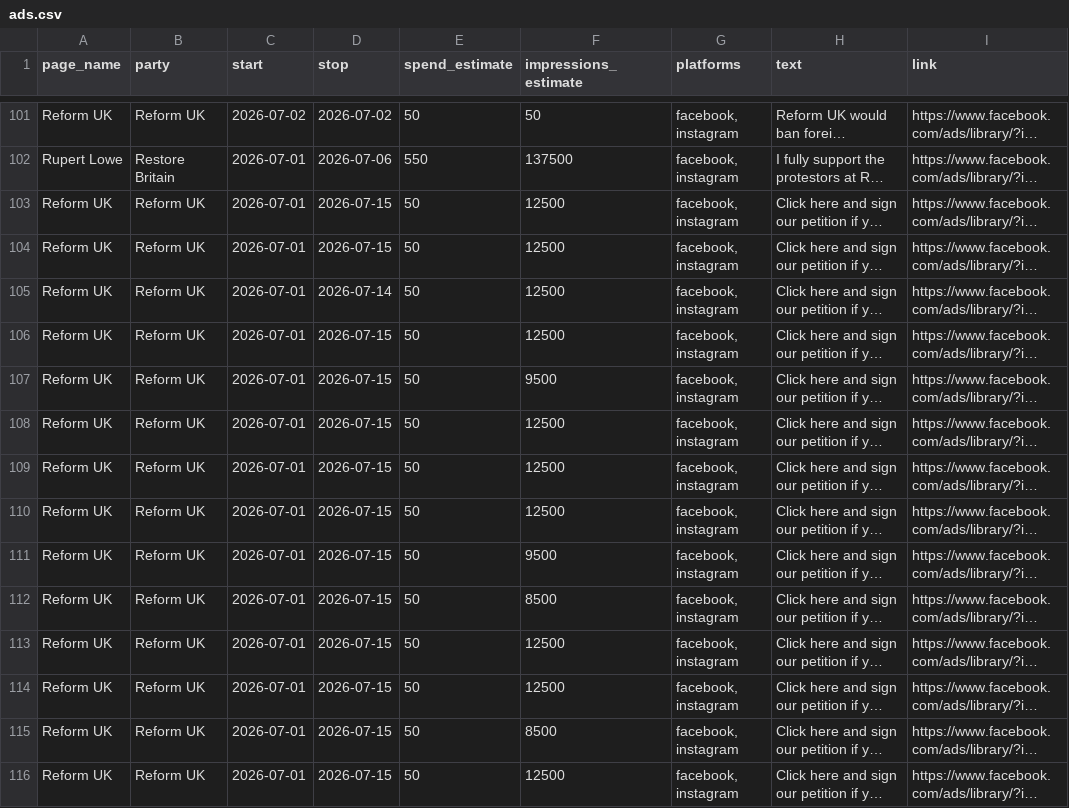
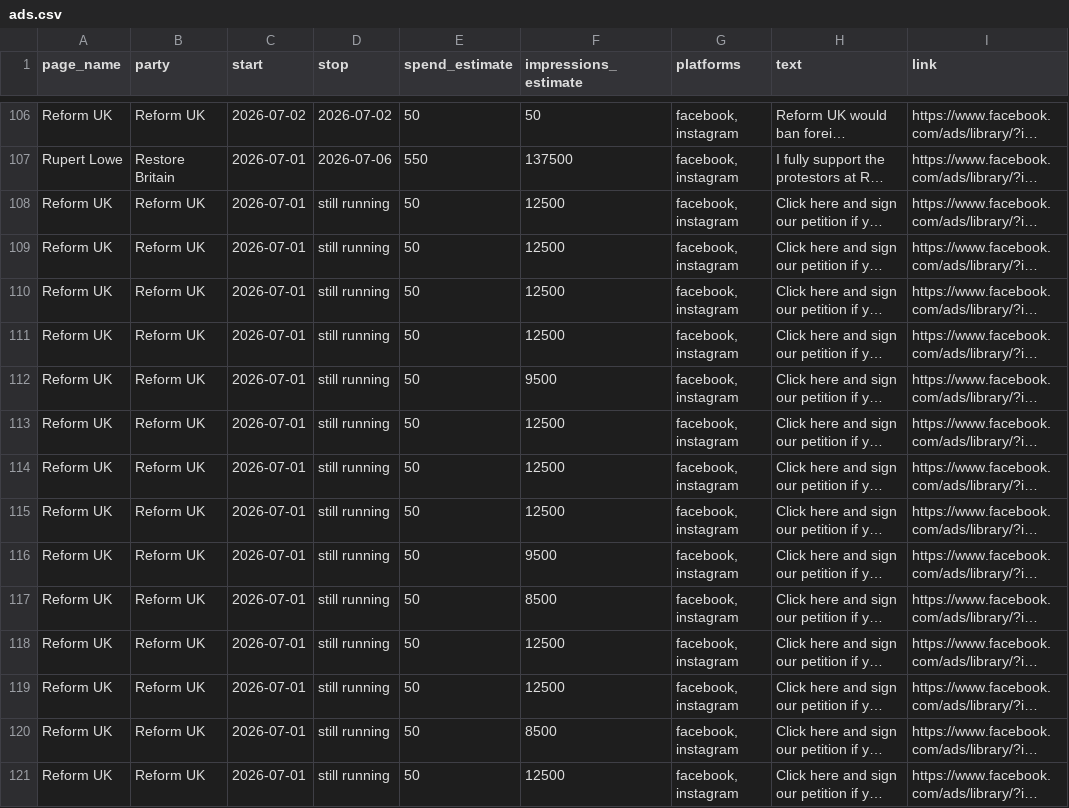
Before and after one commit to BeckyFLT/political-ads, a CSV file: data/ads.csv, drawn as a sheet; only a part is shown, gaps mark what is left out; long unchanged cells end in …; addresses are those after the commit; the diff covers the shown part only; the diff names each change by its address in the sheet, - before the commit and + after, or states it on an @@ line.

```diff
--- a/data/ads.csv
+++ b/data/ads.csv
-D108:D109 (stop): 2026-07-15
+D108:D109 (stop): still running
-D110 (stop): 2026-07-14
+D110 (stop): still running
-D111:D121 (stop): 2026-07-15
+D111:D121 (stop): still running
```
Also changed, not shown: 5 added rows and 126 edited cells elsewhere in this file, 2 other files.
